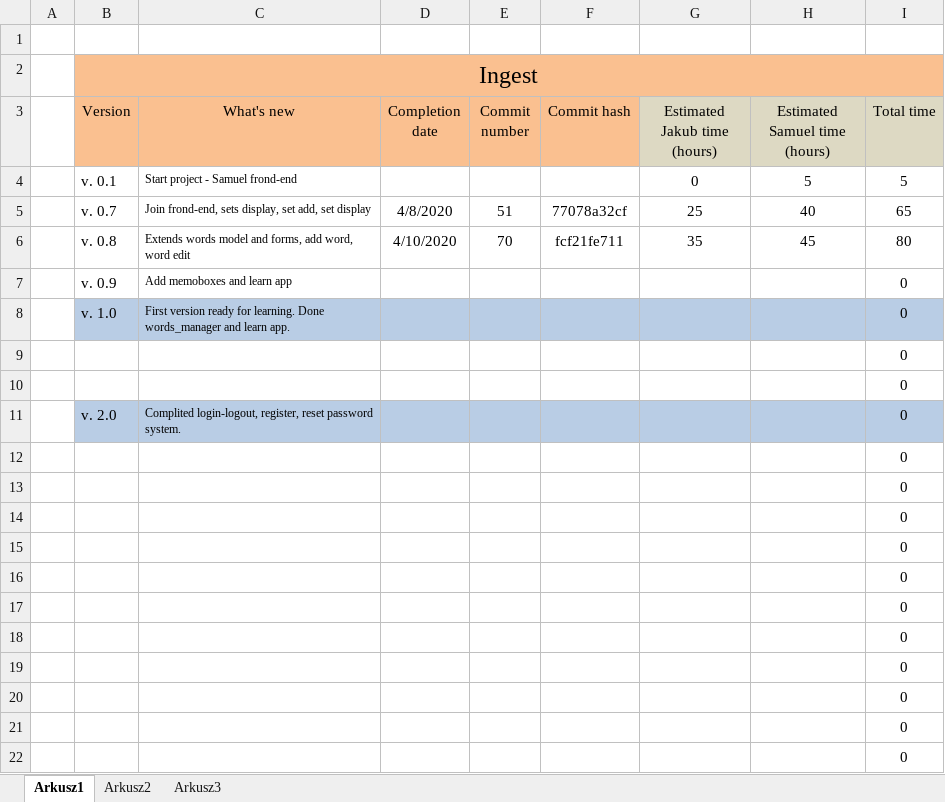
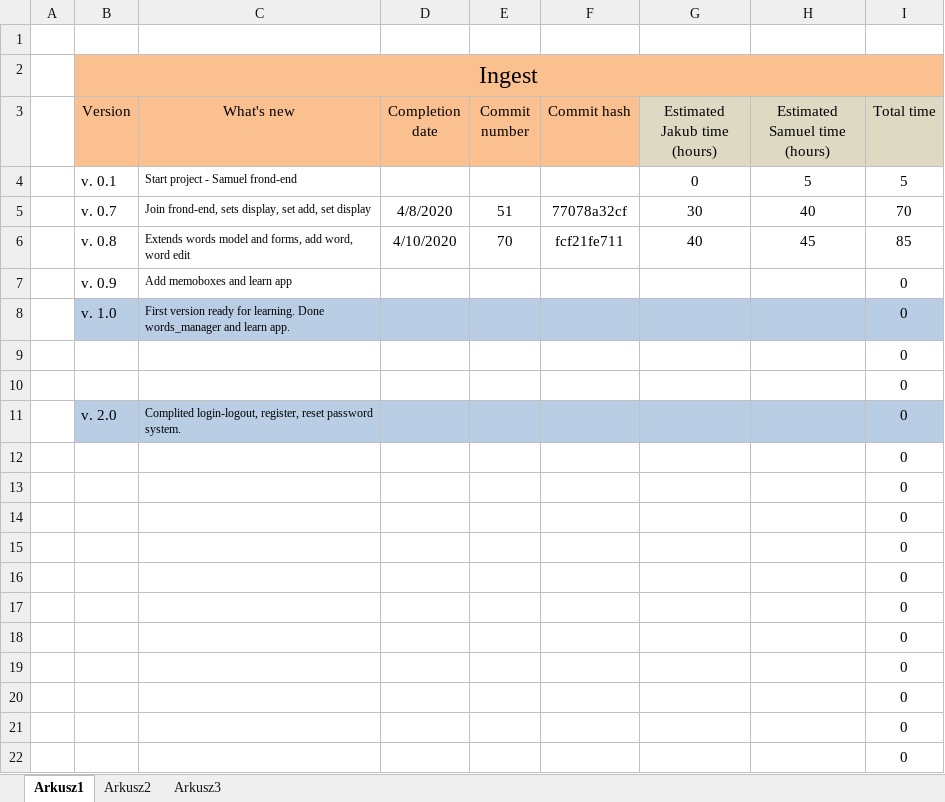
Before and after one commit to samuelbaron/discontinued-django-ingest-app, an Excel workbook: version_documentation.xlsx, sheet Arkusz1, drawn as a sheet; values as stored, in another font and other column widths than the file's, no borders; the diff names each change by its address in the sheet, - before the commit and + after, or states it on an @@ line.

Commit message:
Stepkos
Update

```diff
--- a/version_documentation.xlsx (sheet Arkusz1)
+++ b/version_documentation.xlsx (sheet Arkusz1)
-G5 (Estimated Jakub time (hours)): 25
+G5 (Estimated Jakub time (hours)): 30
-I5 (Total time): 65
+I5 (Total time): 70
-G6 (Estimated Jakub time (hours)): 35
+G6 (Estimated Jakub time (hours)): 40
-I6 (Total time): 80
+I6 (Total time): 85
```
